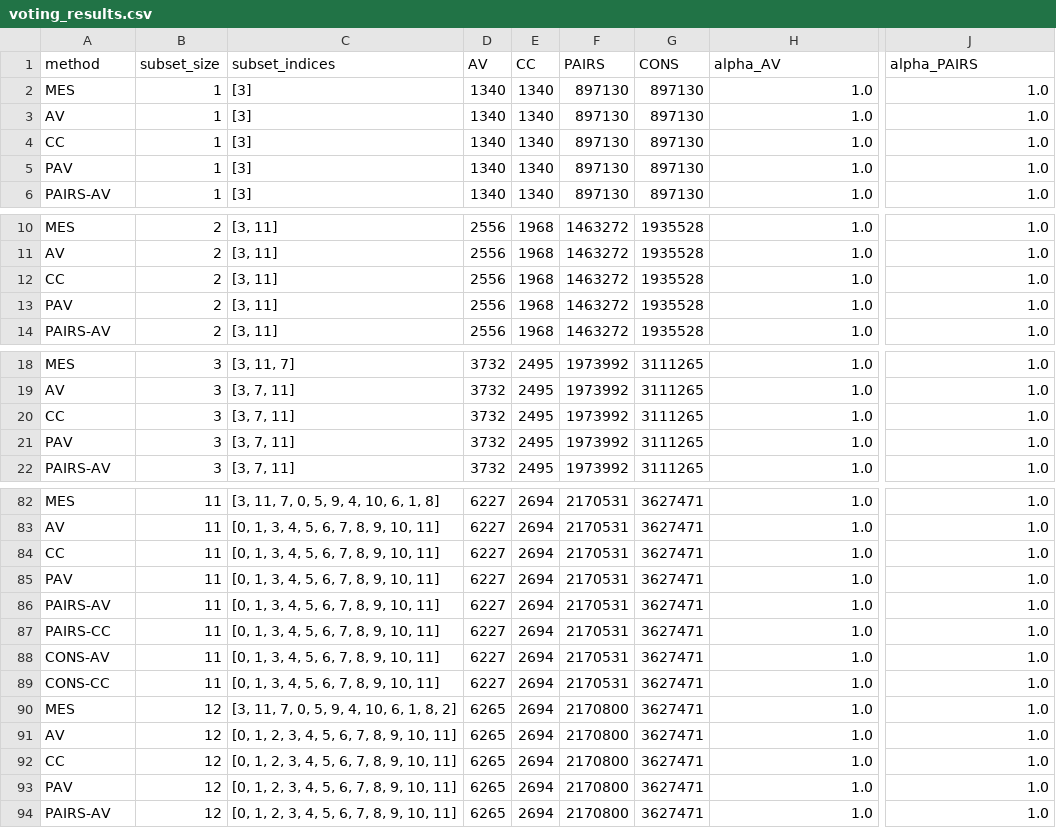
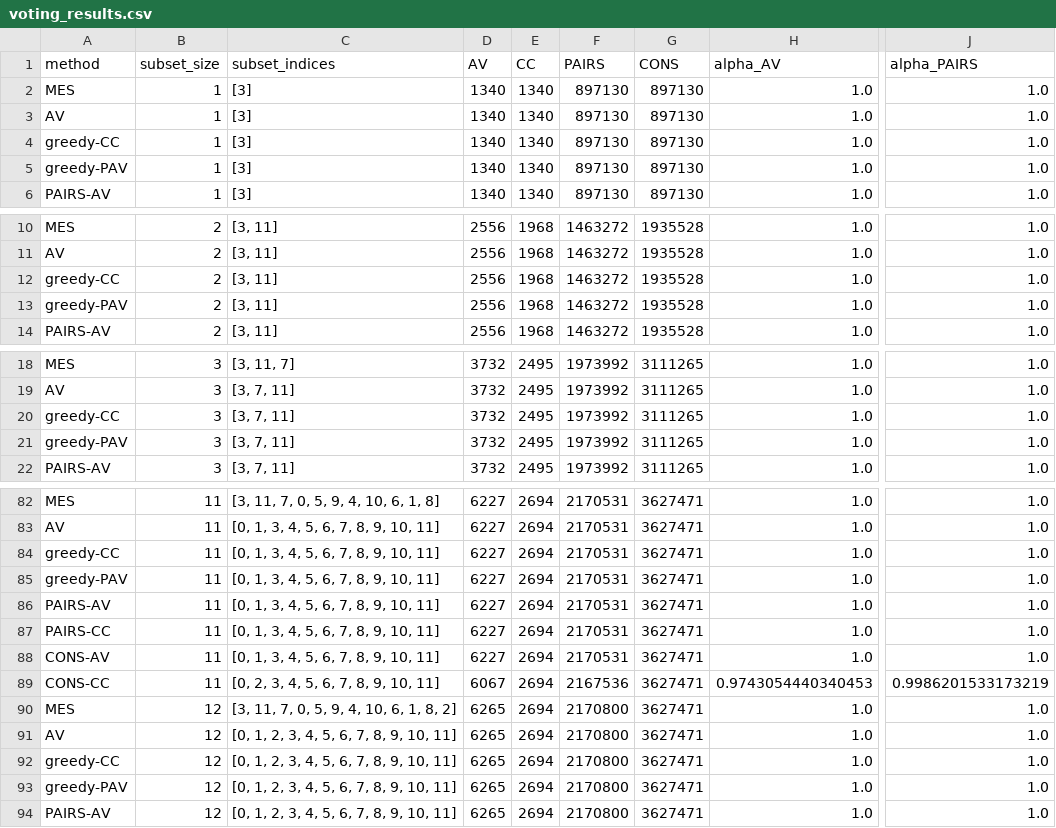
Before and after one commit to jeqcho/multi-winner-bridging, a CSV file: output/french_election/voting_results.csv, drawn as a sheet; only a part is shown, gaps mark what is left out; the diff covers the shown part only; the diff names each change by its address in the sheet, - before the commit and + after, or states it on an @@ line.

Commit message:
Update voting methods to include greedy-CC and greedy-PAV; adjust related documentation and output files accordingly.

```diff
--- a/output/french_election/voting_results.csv
+++ b/output/french_election/voting_results.csv
-A4 (method): CC
+A4 (method): greedy-CC
-A5 (method): PAV
+A5 (method): greedy-PAV
-A12 (method): CC
+A12 (method): greedy-CC
-A13 (method): PAV
+A13 (method): greedy-PAV
-A20 (method): CC
+A20 (method): greedy-CC
-A21 (method): PAV
+A21 (method): greedy-PAV
-A84 (method): CC
+A84 (method): greedy-CC
-A85 (method): PAV
+A85 (method): greedy-PAV
-C89 (subset_indices): [0, 1, 3, 4, 5, 6, 7, 8, 9, 10, 11]
+C89 (subset_indices): [0, 2, 3, 4, 5, 6, 7, 8, 9, 10, 11]
-D89 (AV): 6227
+D89 (AV): 6067
-F89 (PAIRS): 2170531
+F89 (PAIRS): 2167536
-H89 (alpha_AV): 1.0
+H89 (alpha_AV): 0.9743054440340453
-J89 (alpha_PAIRS): 1.0
+J89 (alpha_PAIRS): 0.9986201533173219
-A92 (method): CC
+A92 (method): greedy-CC
-A93 (method): PAV
+A93 (method): greedy-PAV
```
Also changed, not shown: 14 edited cells elsewhere in this file, output/camp_songs/file_02/ejr_data.csv, output/camp_songs/file_02/voting_results.csv, 52 other files.
